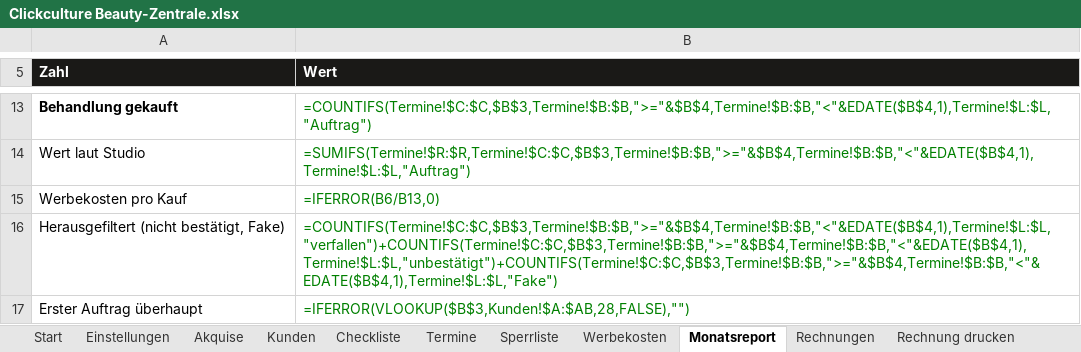
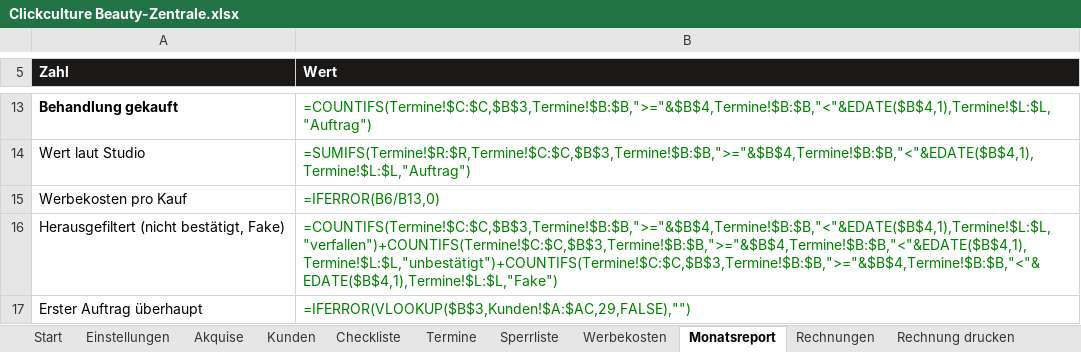
Before and after one commit to raphaelgeil652-lab/business, an Excel workbook: nischen/beauty/zentrale/Clickculture Beauty-Zentrale.xlsx, sheet Monatsreport, drawn as a sheet; only a part is shown, gaps mark what is left out; values as stored, in another font and other column widths than the file's, no borders; formulas without a stored value are shown as written; the diff names each change by its address in the sheet, - before the commit and + after, or states it on an @@ line.

```diff
--- a/nischen/beauty/zentrale/Clickculture Beauty-Zentrale.xlsx (sheet Monatsreport)
+++ b/nischen/beauty/zentrale/Clickculture Beauty-Zentrale.xlsx (sheet Monatsreport)
-B17 (Wert): =IFERROR(VLOOKUP($B$3,Kunden!$A:$AB,28,FALSE),"")
+B17 (Wert): =IFERROR(VLOOKUP($B$3,Kunden!$A:$AC,29,FALSE),"")
```
Also changed, not shown: sheet Kunden, sheet Einstellungen, nischen/beauty/kunden/muster-aesthetik/steckbrief.xlsx, nischen/beauty/kunden/muster-brows/steckbrief.xlsx, 22 other files.
